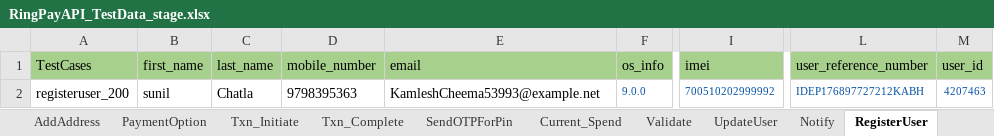
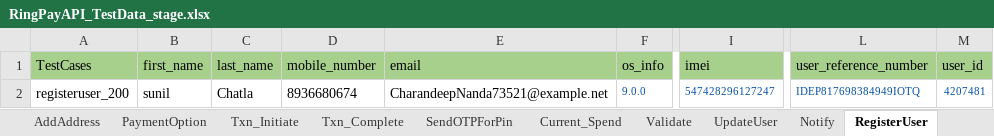
Before and after one commit to Yashwanth-2000/RingAPI_Modified, an Excel workbook: src/main/java/com/Datasheet/RingPayAPI_TestData_stage.xlsx, sheet RegisterUser, drawn as a sheet; only a part is shown, gaps mark what is left out; values as stored, in another font and other column widths than the file's, no borders; the diff names each change by its address in the sheet, - before the commit and + after, or states it on an @@ line.

```diff
--- a/src/main/java/com/Datasheet/RingPayAPI_TestData_stage.xlsx (sheet RegisterUser)
+++ b/src/main/java/com/Datasheet/RingPayAPI_TestData_stage.xlsx (sheet RegisterUser)
-D2 (mobile_number): 9798395363
+D2 (mobile_number): 8936680674
-E2 (email): KamleshCheema53993@example.net
+E2 (email): CharandeepNanda73521@example.net
-I2 (imei): 700510202999992
+I2 (imei): 547428296127247
-L2 (user_reference_number): IDEP176897727212KABH
+L2 (user_reference_number): IDEP817698384949IOTQ
-M2 (user_id): 4207463
+M2 (user_id): 4207481
```
Also changed, not shown: sheet User_Authenticate, sheet Txn_Initiate, sheet Current_Spend, sheet Validate, sheet Notify, sheet UpdateUser, 6 more sheets, 28 other files.
